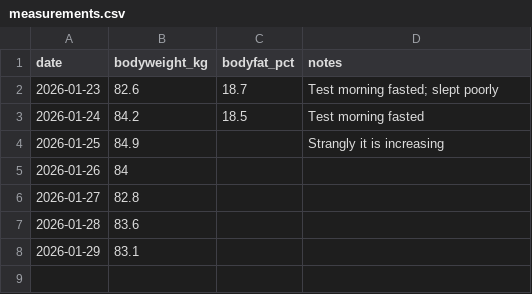
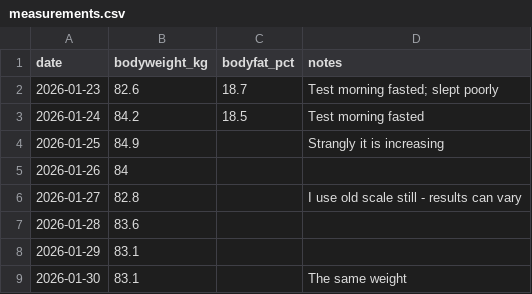
Before and after one commit to brostudiodev/autonomous-living-architecture, a CSV file: docs/10_GOALS/G01_Target-Body-Fat/Training/data/measurements.csv, drawn as a sheet.

```diff
--- a/docs/10_GOALS/G01_Target-Body-Fat/Training/data/measurements.csv
+++ b/docs/10_GOALS/G01_Target-Body-Fat/Training/data/measurements.csv
@@ -5,4 +5,5 @@ date,bodyweight_kg,bodyfat_pct,notes
 2026-01-26,84,,
-2026-01-27,82.8,,
+2026-01-27,82.8,,I use old scale still - results can vary
 2026-01-28,83.6,,
 2026-01-29,83.1,,
+2026-01-30,83.1,,The same weight
```
Also changed, not shown: docs/10_GOALS/G01_Target-Body-Fat/Training/data/sets.csv, docs/10_GOALS/G01_Target-Body-Fat/Training/data/workouts.csv.
